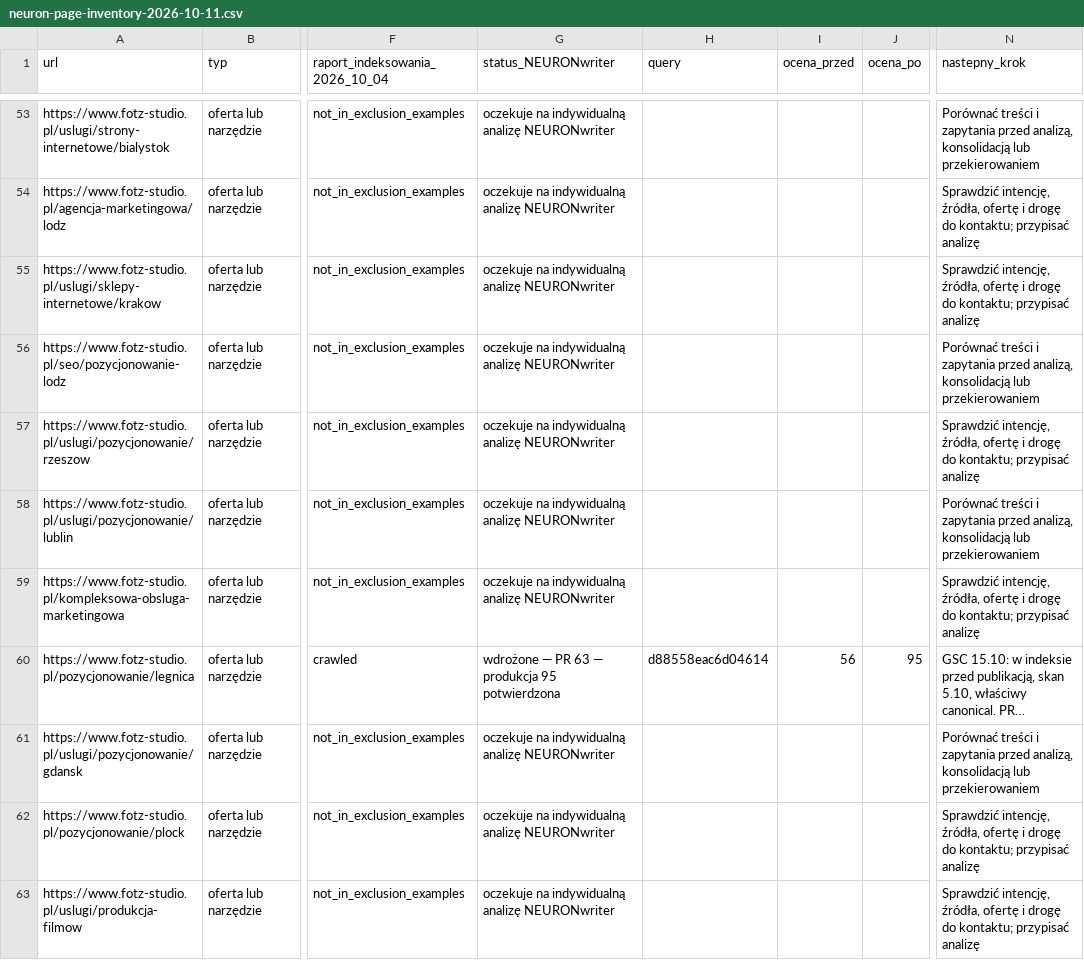
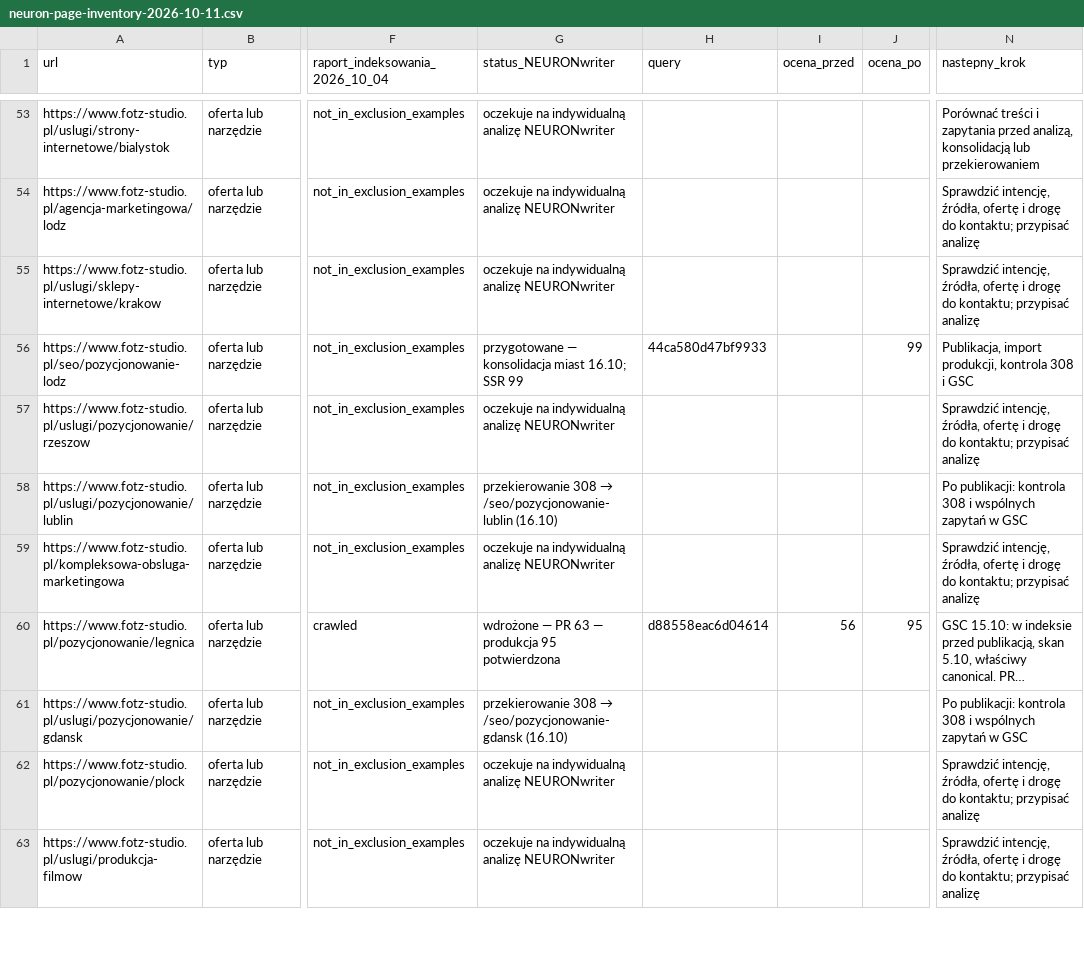
Before and after one commit to adam420412/fotz-studio-web-experience, a CSV file: docs/seo/neuron-page-inventory-2026-10-11.csv, drawn as a sheet; only a part is shown, gaps mark what is left out; long unchanged cells end in …; the diff covers the shown part only; the diff names each change by its address in the sheet, - before the commit and + after, or states it on an @@ line.

```diff
--- a/docs/seo/neuron-page-inventory-2026-10-11.csv
+++ b/docs/seo/neuron-page-inventory-2026-10-11.csv
-G56 (status_NEURONwriter): oczekuje na indywidualną analizę NEURONwriter
+G56 (status_NEURONwriter): przygotowane — konsolidacja miast 16.10; SSR 99
-H56 (query): (empty)
+H56 (query): 44ca580d47bf9933
-J56 (ocena_po): (empty)
+J56 (ocena_po): 99
-N56 (nastepny_krok): Porównać treści i zapytania przed analizą, konsolidacją lub przekierowaniem
+N56 (nastepny_krok): Publikacja, import produkcji, kontrola 308 i GSC
@@ G58 (status_NEURONwriter): oczekuje na indywidualną analizę NEURONwriter → przekierowanie 308 → /seo/pozycjonowanie-lublin (16.10) @@
-N58 (nastepny_krok): Porównać treści i zapytania przed analizą, konsolidacją lub przekierowaniem
+N58 (nastepny_krok): Po publikacji: kontrola 308 i wspólnych zapytań w GSC
@@ G61 (status_NEURONwriter): oczekuje na indywidualną analizę NEURONwriter → przekierowanie 308 → /seo/pozycjonowanie-gdansk (16.10) @@
-N61 (nastepny_krok): Porównać treści i zapytania przed analizą, konsolidacją lub przekierowaniem
+N61 (nastepny_krok): Po publikacji: kontrola 308 i wspólnych zapytań w GSC
```
Also changed, not shown: 24 edited cells elsewhere in this file, 1 other file.
